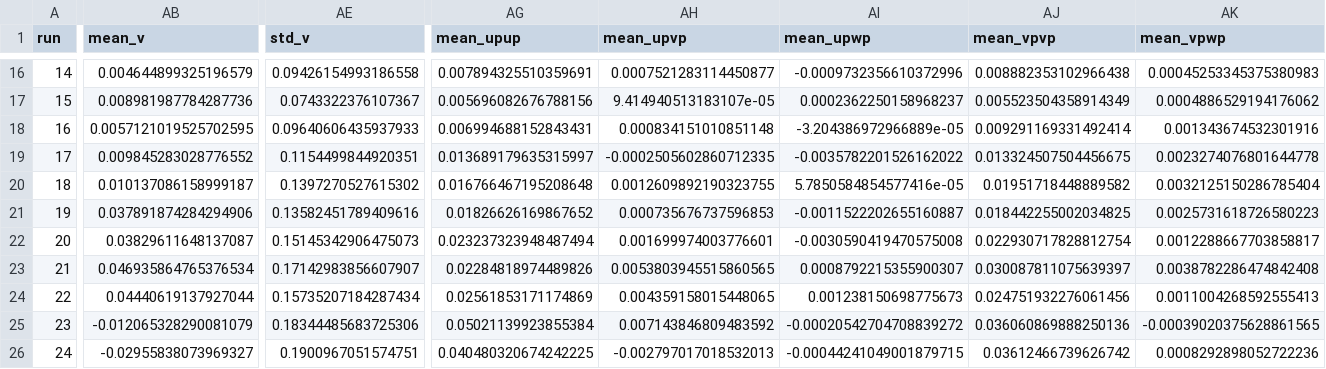
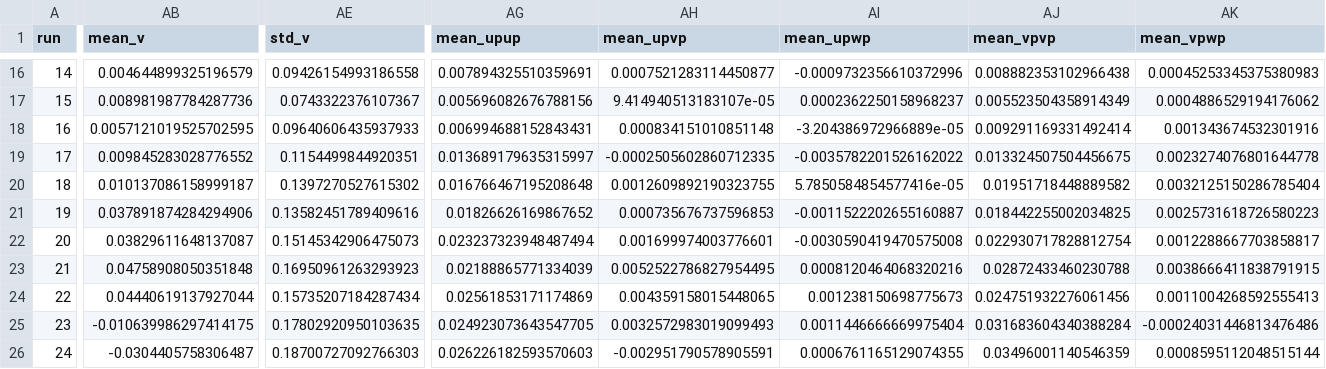
Before and after one commit to UNH-CORE/RVAT-Re-dep, a CSV file: Data/Processed/Perf-0.8.csv, drawn as a sheet; only a part is shown, gaps mark what is left out; the diff covers the shown part only; the diff names each change by its address in the sheet, - before the commit and + after, or states it on an @@ line.

```diff
--- a/Data/Processed/Perf-0.8.csv
+++ b/Data/Processed/Perf-0.8.csv
-AB23 (mean_v): 0.046935864765376534
+AB23 (mean_v): 0.04758908050351848
-AE23 (std_v): 0.17142983856607907
+AE23 (std_v): 0.16950961263293923
-AG23 (mean_upup): 0.02284818974489826
+AG23 (mean_upup): 0.02188865771334039
-AH23 (mean_upvp): 0.0053803945515860565
+AH23 (mean_upvp): 0.0052522786827954495
-AI23 (mean_upwp): 0.0008792215355900307
+AI23 (mean_upwp): 0.0008120464068320216
-AJ23 (mean_vpvp): 0.030087811075639397
+AJ23 (mean_vpvp): 0.02872433460230788
-AK23 (mean_vpwp): 0.0038782286474842408
+AK23 (mean_vpwp): 0.0038666411838791915
-AB25 (mean_v): -0.012065328290081079
+AB25 (mean_v): -0.010639986297414175
-AE25 (std_v): 0.18344485683725306
+AE25 (std_v): 0.17802920950103635
-AG25 (mean_upup): 0.05021139923855384
+AG25 (mean_upup): 0.024923073643547705
-AH25 (mean_upvp): 0.007143846809483592
+AH25 (mean_upvp): 0.0032572983019099493
-AI25 (mean_upwp): -0.00020542704708839272
+AI25 (mean_upwp): 0.0011446666669975404
-AJ25 (mean_vpvp): 0.036060869888250136
+AJ25 (mean_vpvp): 0.031683604340388284
-AK25 (mean_vpwp): -0.00039020375628861565
+AK25 (mean_vpwp): -0.00024031446813476486
-AB26 (mean_v): -0.02955838073969327
+AB26 (mean_v): -0.0304405758306487
-AE26 (std_v): 0.1900967051574751
+AE26 (std_v): 0.18700727092766303
-AG26 (mean_upup): 0.040480320674242225
+AG26 (mean_upup): 0.026226182593570603
-AH26 (mean_upvp): -0.002797017018532013
+AH26 (mean_upvp): -0.002951790578905591
-AI26 (mean_upwp): -0.00044241049001879715
+AI26 (mean_upwp): 0.0006761165129074355
-AJ26 (mean_vpvp): 0.03612466739626742
+AJ26 (mean_vpvp): 0.03496001140546359
-AK26 (mean_vpwp): 0.0008292898052722236
+AK26 (mean_vpwp): 0.0008595112048515144
```
Also changed, not shown: 81 edited cells elsewhere in this file, Data/Processed/Perf-1.0.csv, Data/Processed/Wake-0.6.csv, 8 other files.
